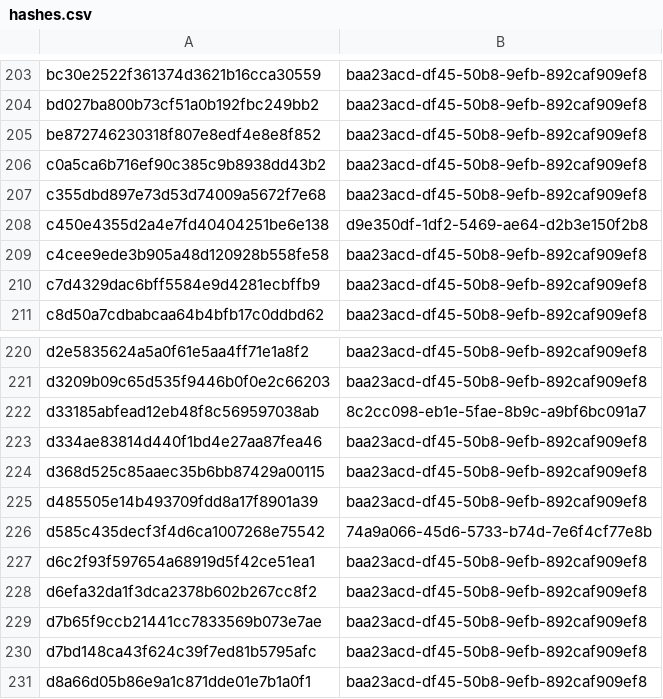
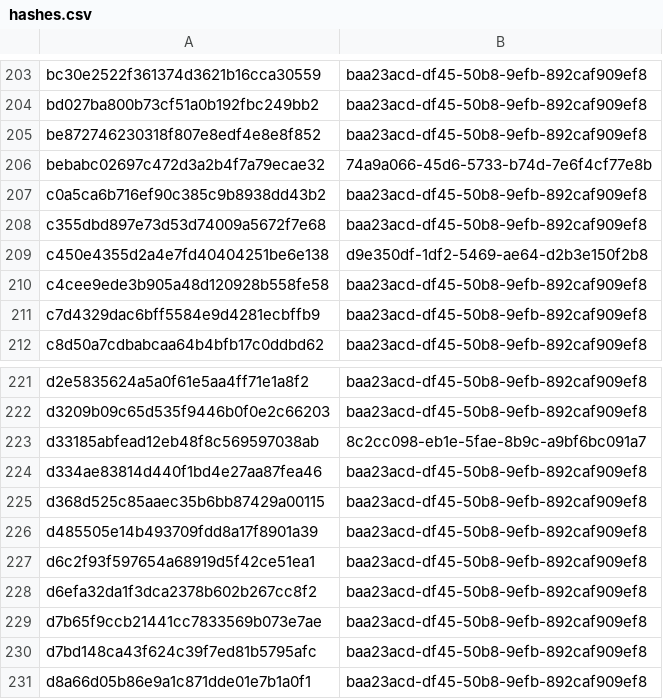
Before and after one commit to sohankanna/india-threat-tracker, a CSV file: misp-feed/hashes.csv, drawn as a sheet; only a part is shown, gaps mark what is left out.

```diff
--- a/misp-feed/hashes.csv
+++ b/misp-feed/hashes.csv
@@ -205,2 +205,3 @@ bd027ba800b73cf51a0b192fbc249bb2,baa23acd-df45-50b8-9efb-892caf909ef8
 be872746230318f807e8edf4e8e8f852,baa23acd-df45-50b8-9efb-892caf909ef8
+bebabc02697c472d3a2b4f7a79ecae32,74a9a066-45d6-5733-b74d-7e6f4cf77e8b
 c0a5ca6b716ef90c385c9b8938dd43b2,baa23acd-df45-50b8-9efb-892caf909ef8
@@ -225,3 +226,2 @@ d368d525c85aaec35b6bb87429a00115,baa23acd-df45-50b8-9efb-892caf909ef8
 d485505e14b493709fdd8a17f8901a39,baa23acd-df45-50b8-9efb-892caf909ef8
-d585c435decf3f4d6ca1007268e75542,74a9a066-45d6-5733-b74d-7e6f4cf77e8b
 d6c2f93f597654a68919d5f42ce51ea1,baa23acd-df45-50b8-9efb-892caf909ef8
```
Also changed, not shown: 3 other files.
